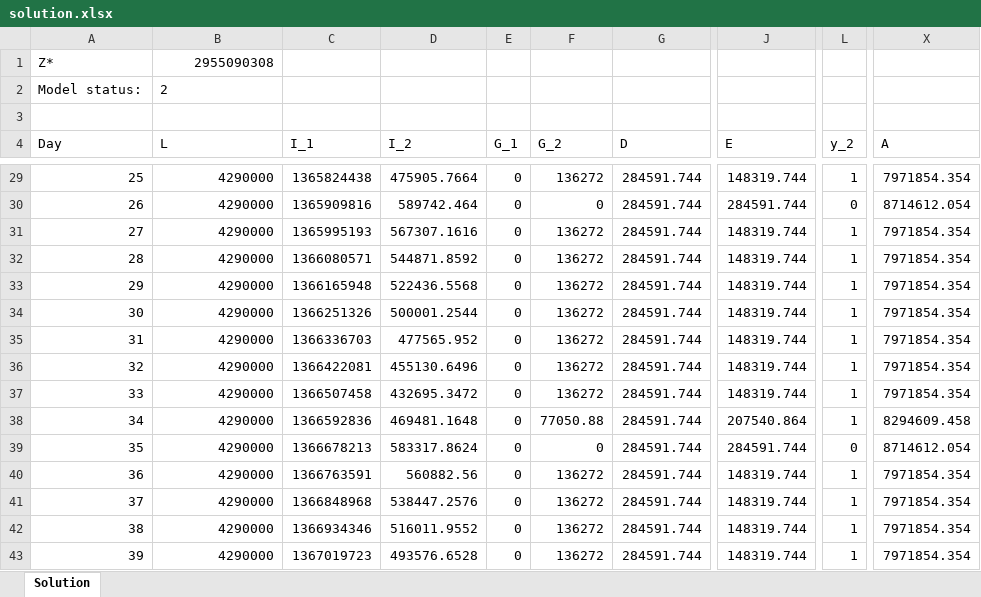
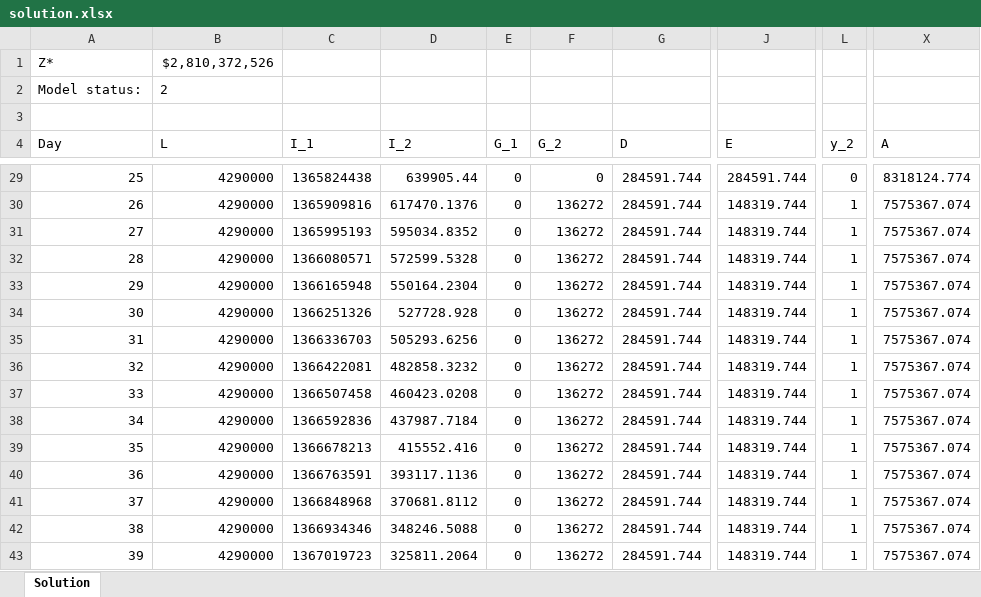
Before and after one commit to nachotagle/Gurobi-Opti, an Excel workbook: solution.xlsx, sheet Solution, drawn as a sheet; only a part is shown, gaps mark what is left out; values as stored, in another font and other column widths than the file's, no borders; the diff covers the shown part only; the diff names each change by its address in the sheet, - before the commit and + after, or states it on an @@ line.

```diff
--- a/solution.xlsx (sheet Solution)
+++ b/solution.xlsx (sheet Solution)
-B1 (L): 2955090308
+B1 (L): $2,810,372,526
-D29 (I_2): 475905.7664
+D29 (I_2): 639905.44
-F29 (G_2): 136272
+F29 (G_2): 0
-J29 (E): 148319.744
+J29 (E): 284591.744
-L29 (y_2): 1
+L29 (y_2): 0
-X29 (A): 7971854.354
+X29 (A): 8318124.774
-D30 (I_2): 589742.464
+D30 (I_2): 617470.1376
-F30 (G_2): 0
+F30 (G_2): 136272
-J30 (E): 284591.744
+J30 (E): 148319.744
-L30 (y_2): 0
+L30 (y_2): 1
-X30 (A): 8714612.054
+X30 (A): 7575367.074
-D31 (I_2): 567307.1616
+D31 (I_2): 595034.8352
-X31:X37 (A): 7971854.354
+X31:X37 (A): 7575367.074
-D32 (I_2): 544871.8592
+D32 (I_2): 572599.5328
-D33 (I_2): 522436.5568
+D33 (I_2): 550164.2304
-D34 (I_2): 500001.2544
+D34 (I_2): 527728.928
-D35 (I_2): 477565.952
+D35 (I_2): 505293.6256
-D36 (I_2): 455130.6496
+D36 (I_2): 482858.3232
-D37 (I_2): 432695.3472
+D37 (I_2): 460423.0208
-D38 (I_2): 469481.1648
+D38 (I_2): 437987.7184
-F38 (G_2): 77050.88
+F38 (G_2): 136272
-J38 (E): 207540.864
+J38 (E): 148319.744
-X38 (A): 8294609.458
+X38 (A): 7575367.074
-D39 (I_2): 583317.8624
+D39 (I_2): 415552.416
-F39 (G_2): 0
+F39 (G_2): 136272
-J39 (E): 284591.744
+J39 (E): 148319.744
-L39 (y_2): 0
+L39 (y_2): 1
-X39 (A): 8714612.054
+X39 (A): 7575367.074
-D40 (I_2): 560882.56
+D40 (I_2): 393117.1136
-X40:X43 (A): 7971854.354
+X40:X43 (A): 7575367.074
-D41 (I_2): 538447.2576
+D41 (I_2): 370681.8112
-D42 (I_2): 516011.9552
+D42 (I_2): 348246.5088
-D43 (I_2): 493576.6528
+D43 (I_2): 325811.2064
```
Also changed, not shown: 869 edited cells elsewhere in this sheet, parametros_reales.xlsx.
